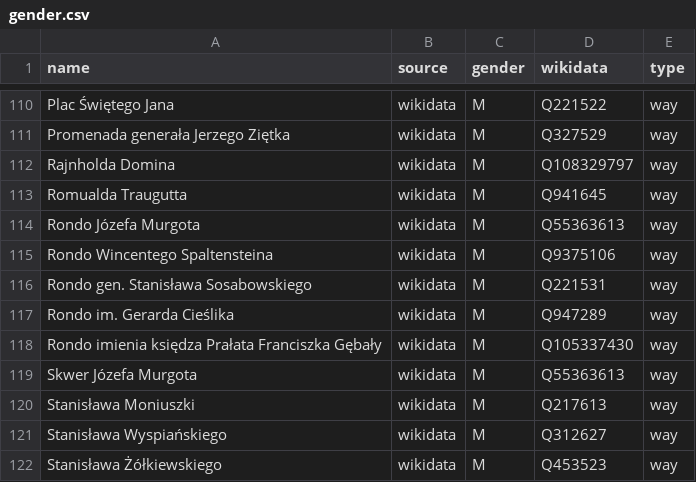
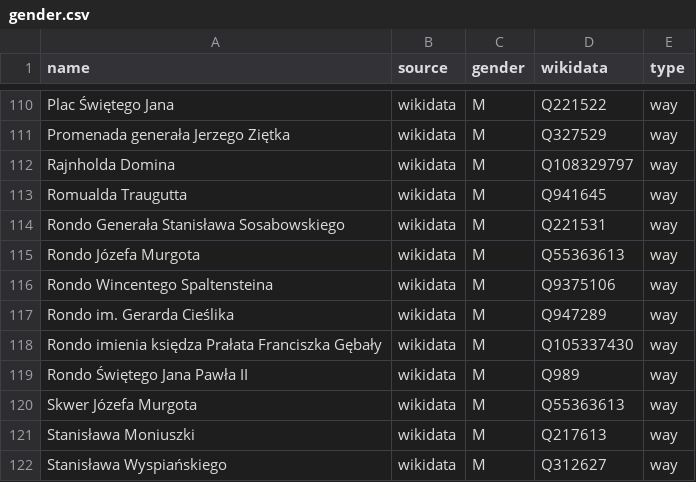
Before and after one commit to EqualStreetNames/equalstreetnames-chorzow, a CSV file: data/gender.csv, drawn as a sheet; only a part is shown, gaps mark what is left out; the shorter side is filled out with more unchanged rows; removed rows and columns are numbered as before the commit, all else as after; the diff names each change by its address in the sheet, - before the commit and + after, or states it on an @@ line.

```diff
--- a/data/gender.csv
+++ b/data/gender.csv
+row 114: Rondo Generała Stanisława Sosabowskiego | wikidata | M | Q221531 | way
-row 116: Rondo gen. Stanisława Sosabowskiego | wikidata | M | Q221531 | way
+row 119: Rondo Świętego Jana Pawła II | wikidata | M | Q989 | way
```
Also changed, not shown: data/other.csv, 2 other files.
